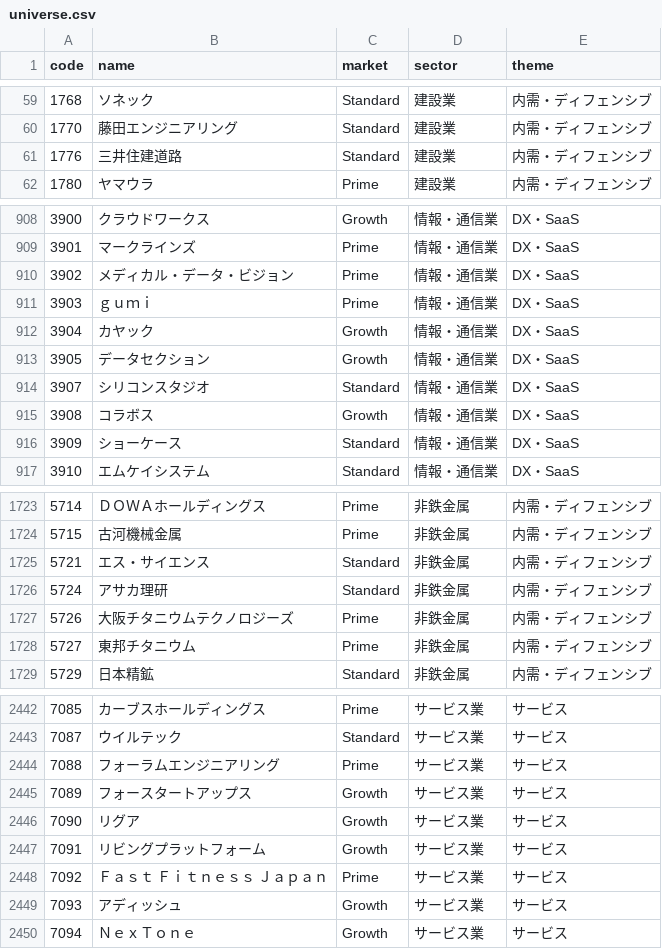
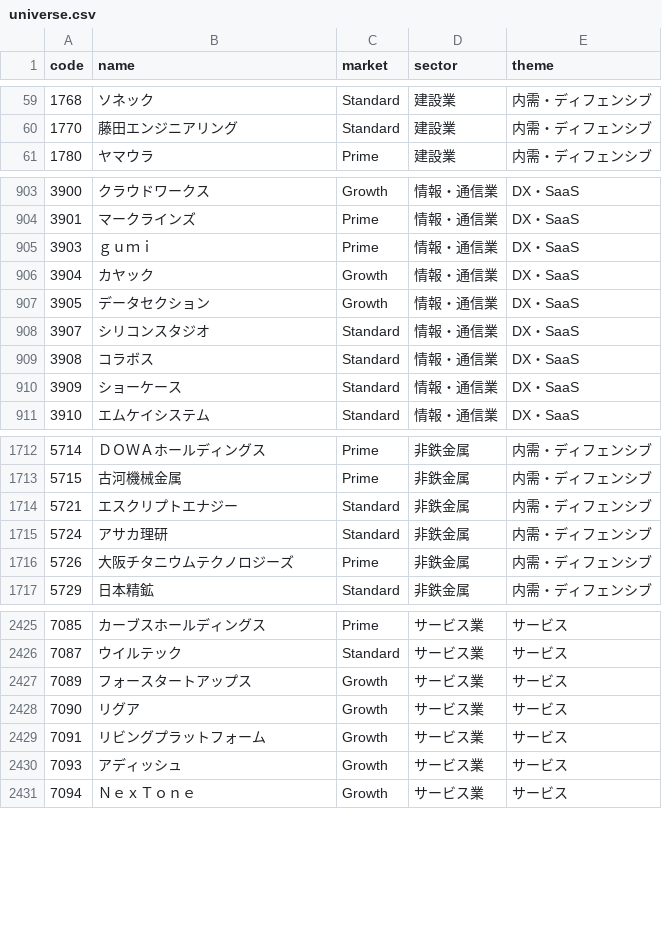
Before and after one commit to skychord0110/SIGNUM, a CSV file: outputs/universe.csv, drawn as a sheet; only a part is shown, gaps mark what is left out; the diff covers the shown part only.

```diff
--- a/outputs/universe.csv
+++ b/outputs/universe.csv
@@ -60,3 +60,2 @@
 1770,藤田エンジニアリング,Standard,建設業,内需・ディフェンシブ
-1776,三井住建道路,Standard,建設業,内需・ディフェンシブ
 1780,ヤマウラ,Prime,建設業,内需・ディフェンシブ
@@ -909,3 +904,2 @@
 3901,マークラインズ,Prime,情報・通信業,DX・SaaS
-3902,メディカル・データ・ビジョン,Prime,情報・通信業,DX・SaaS
 3903,ｇｕｍｉ,Prime,情報・通信業,DX・SaaS
@@ -914,3 +908,3 @@
 3907,シリコンスタジオ,Standard,情報・通信業,DX・SaaS
-3908,コラボス,Growth,情報・通信業,DX・SaaS
+3908,コラボス,Standard,情報・通信業,DX・SaaS
 3909,ショーケース,Standard,情報・通信業,DX・SaaS
@@ -1724,6 +1713,5 @@
 5715,古河機械金属,Prime,非鉄金属,内需・ディフェンシブ
-5721,エス・サイエンス,Standard,非鉄金属,内需・ディフェンシブ
+5721,エスクリプトエナジー,Standard,非鉄金属,内需・ディフェンシブ
 5724,アサカ理研,Standard,非鉄金属,内需・ディフェンシブ
 5726,大阪チタニウムテクノロジーズ,Prime,非鉄金属,内需・ディフェンシブ
-5727,東邦チタニウム,Prime,非鉄金属,内需・ディフェンシブ
 5729,日本精鉱,Standard,非鉄金属,内需・ディフェンシブ
@@ -2443,3 +2426,2 @@
 7087,ウイルテック,Standard,サービス業,サービス
-7088,フォーラムエンジニアリング,Prime,サービス業,サービス
 7089,フォースタートアップス,Growth,サービス業,サービス
@@ -2447,3 +2429,2 @@
 7091,リビングプラットフォーム,Growth,サービス業,サービス
-7092,Ｆａｓｔ　Ｆｉｔｎｅｓｓ　Ｊａｐａｎ,Prime,サービス業,サービス
 7093,アディッシュ,Growth,サービス業,サービス
```
Also changed, not shown: 21 removed rows and 25 edited cells elsewhere in this file, 5 other files.
